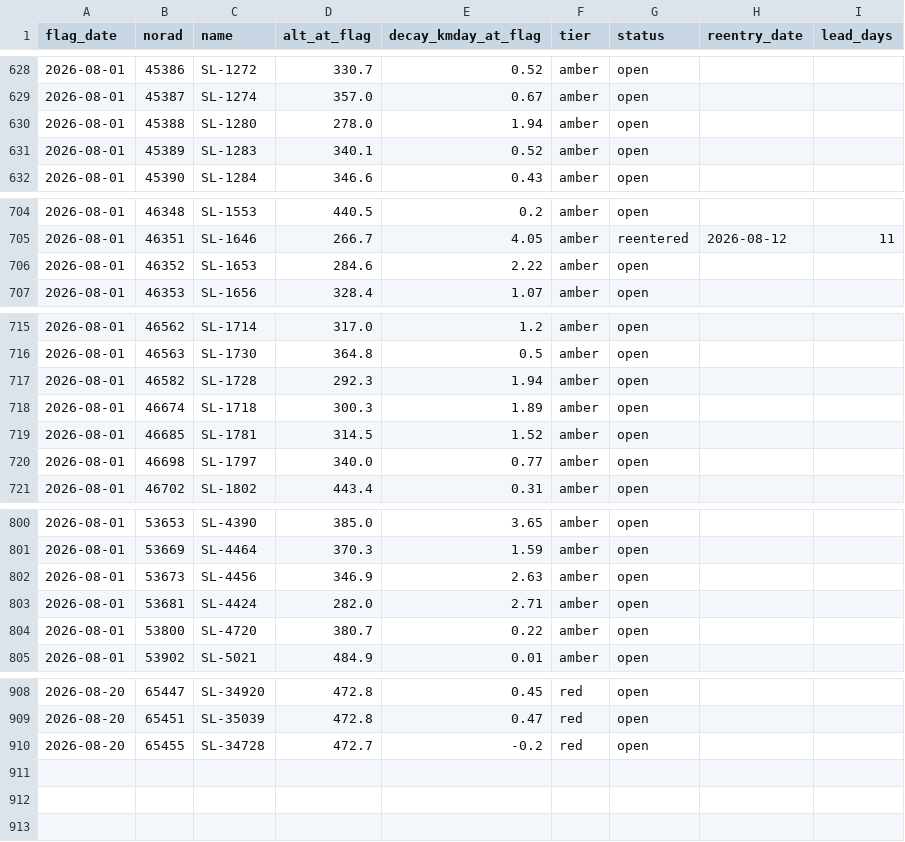
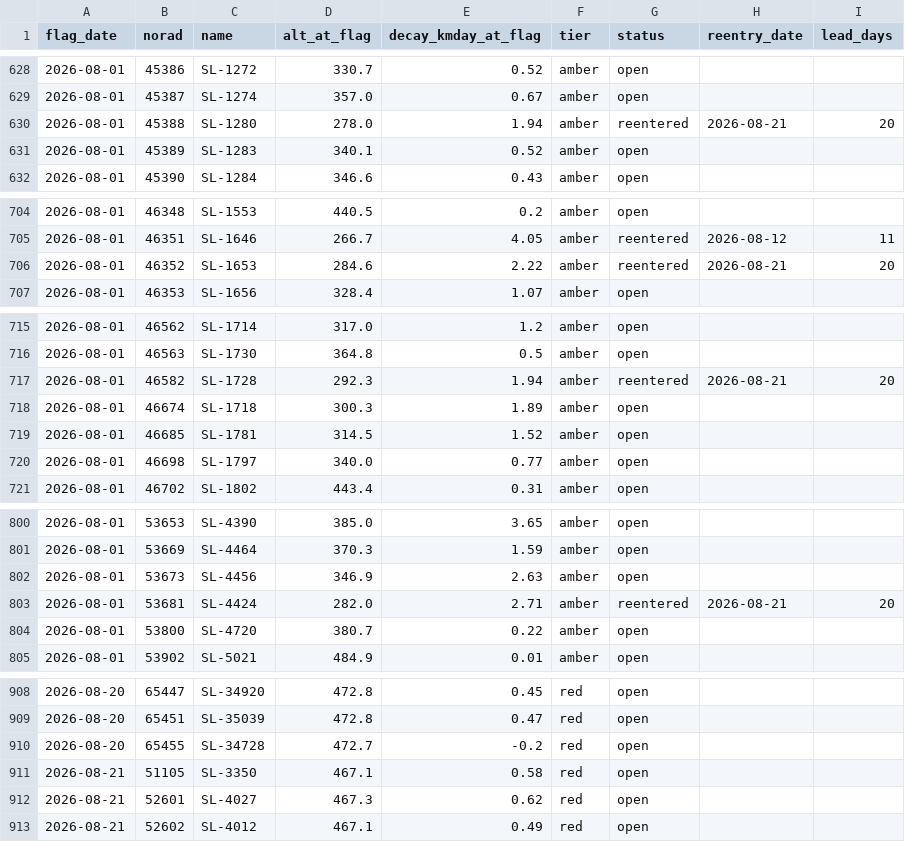
Before and after one commit to oren-speiser/fleet-capacity-radar, a CSV file: predictions.csv, drawn as a sheet; only a part is shown, gaps mark what is left out.

```diff
--- a/predictions.csv
+++ b/predictions.csv
@@ -629,3 +629,3 @@ flag_date,norad,name,alt_at_flag,decay_kmday_at_flag,tier,status,reentry_date,le
 2026-08-01,45387,SL-1274,357.0,0.67,amber,open,,
-2026-08-01,45388,SL-1280,278.0,1.94,amber,open,,
+2026-08-01,45388,SL-1280,278.0,1.94,amber,reentered,2026-08-21,20
 2026-08-01,45389,SL-1283,340.1,0.52,amber,open,,
@@ -705,3 +705,3 @@ flag_date,norad,name,alt_at_flag,decay_kmday_at_flag,tier,status,reentry_date,le
 2026-08-01,46351,SL-1646,266.7,4.05,amber,reentered,2026-08-12,11
-2026-08-01,46352,SL-1653,284.6,2.22,amber,open,,
+2026-08-01,46352,SL-1653,284.6,2.22,amber,reentered,2026-08-21,20
 2026-08-01,46353,SL-1656,328.4,1.07,amber,open,,
@@ -716,3 +716,3 @@ flag_date,norad,name,alt_at_flag,decay_kmday_at_flag,tier,status,reentry_date,le
 2026-08-01,46563,SL-1730,364.8,0.5,amber,open,,
-2026-08-01,46582,SL-1728,292.3,1.94,amber,open,,
+2026-08-01,46582,SL-1728,292.3,1.94,amber,reentered,2026-08-21,20
 2026-08-01,46674,SL-1718,300.3,1.89,amber,open,,
@@ -802,3 +802,3 @@ flag_date,norad,name,alt_at_flag,decay_kmday_at_flag,tier,status,reentry_date,le
 2026-08-01,53673,SL-4456,346.9,2.63,amber,open,,
-2026-08-01,53681,SL-4424,282.0,2.71,amber,open,,
+2026-08-01,53681,SL-4424,282.0,2.71,amber,reentered,2026-08-21,20
 2026-08-01,53800,SL-4720,380.7,0.22,amber,open,,
@@ -910 +910,4 @@ flag_date,norad,name,alt_at_flag,decay_kmday_at_flag,tier,status,reentry_date,le
 2026-08-20,65455,SL-34728,472.7,-0.2,red,open,,
+2026-08-21,51105,SL-3350,467.1,0.58,red,open,,
+2026-08-21,52601,SL-4027,467.3,0.62,red,open,,
+2026-08-21,52602,SL-4012,467.1,0.49,red,open,,
```
Also changed, not shown: storm_log.csv, 2 other files.
